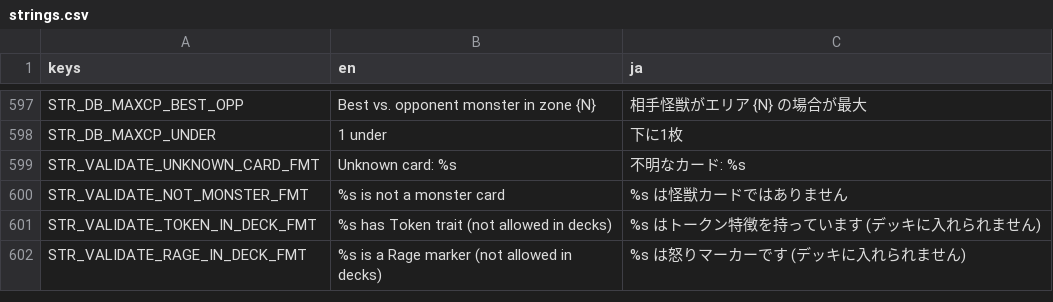
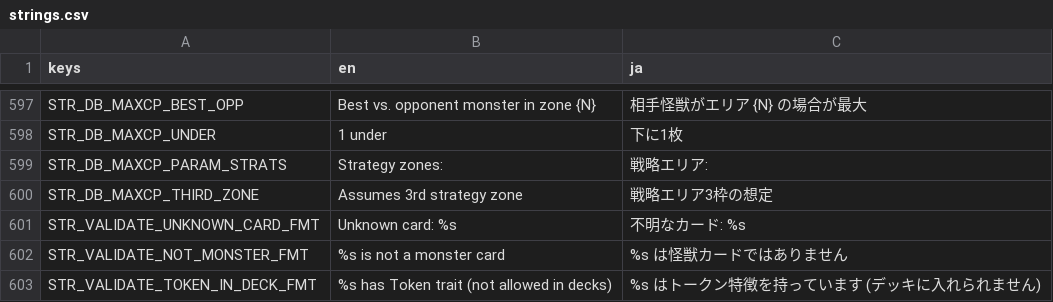
Before and after one commit to hunterdurbin/godzilla-sim, a CSV file: translations/strings.csv, drawn as a sheet; only a part is shown, gaps mark what is left out; the shorter side is filled out with more unchanged rows.

```diff
--- a/translations/strings.csv
+++ b/translations/strings.csv
@@ -650,2 +650,4 @@ STR_DB_MAXCP_BEST_OPP,Best vs. opponent monster in zone {N},相手怪獣がエ
 STR_DB_MAXCP_UNDER,1 under,下に1枚
+STR_DB_MAXCP_PARAM_STRATS,Strategy zones:,戦略エリア:
+STR_DB_MAXCP_THIRD_ZONE,Assumes 3rd strategy zone,戦略エリア3枠の想定
 STR_VALIDATE_UNKNOWN_CARD_FMT,Unknown card: %s,不明なカード: %s
```
Also changed, not shown: 12 other files.
